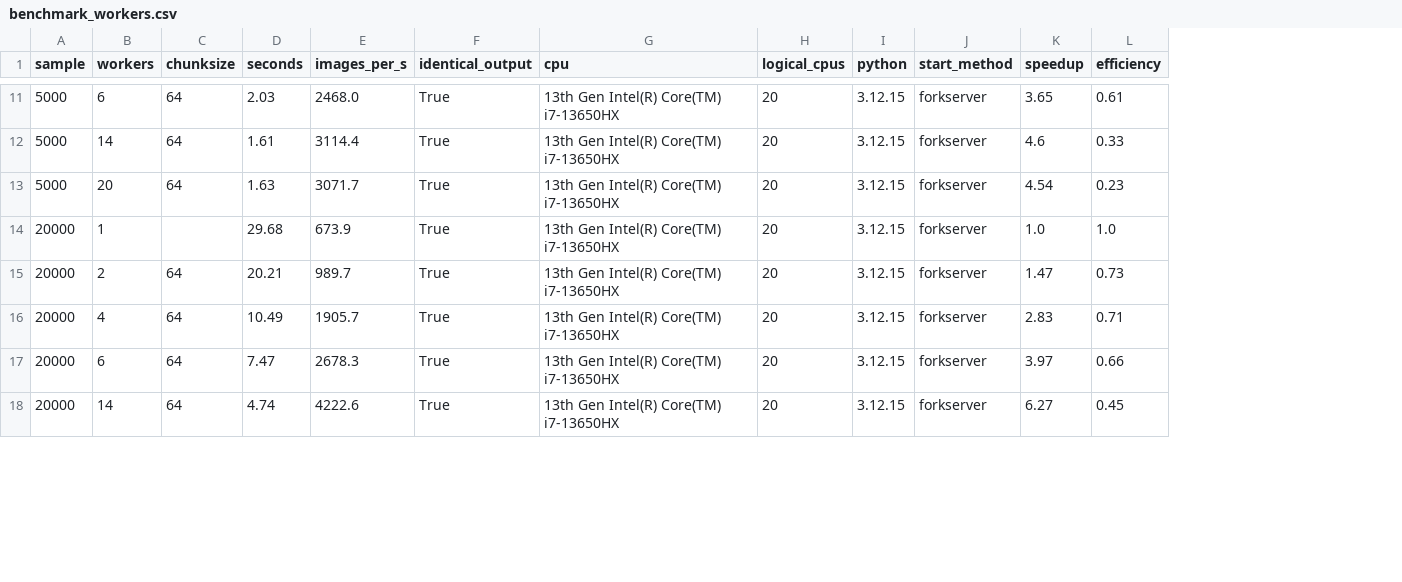
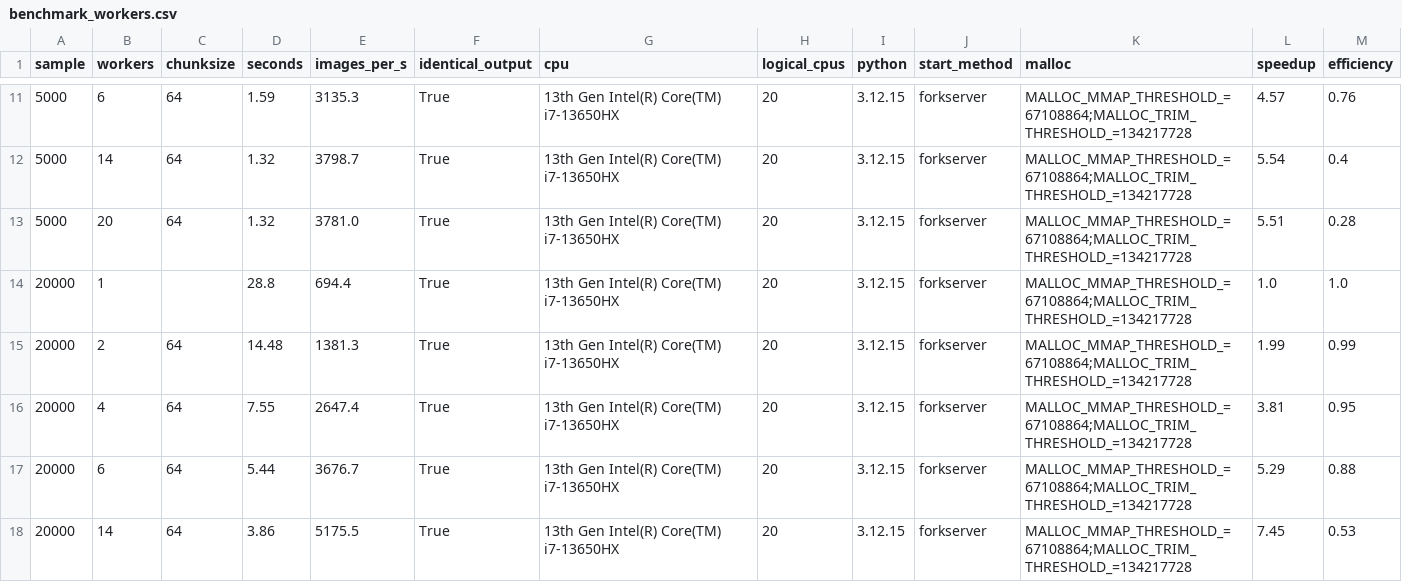
Before and after one commit to DaheeMATTANA/image-dataset-audit, a CSV file: reports/benchmark_workers.csv, drawn as a sheet; only a part is shown, gaps mark what is left out; addresses are those after the commit; the diff covers the shown part only; the diff names each change by its address in the sheet, - before the commit and + after, or states it on an @@ line.

Commit message:
Rerun benchmarks with fixed malloc thresholds

```diff
--- a/reports/benchmark_workers.csv
+++ b/reports/benchmark_workers.csv
+column K (malloc), rows 11-18: all MALLOC_MMAP_THRESHOLD_=67108864;MALLOC_TRIM_THRESHOLD_=134217728
-D11 (seconds): 2.03
+D11 (seconds): 1.59
-E11 (images_per_s): 2468.0
+E11 (images_per_s): 3135.3
-L11 (speedup): 3.65
+L11 (speedup): 4.57
-M11 (efficiency): 0.61
+M11 (efficiency): 0.76
-D12 (seconds): 1.61
+D12 (seconds): 1.32
-E12 (images_per_s): 3114.4
+E12 (images_per_s): 3798.7
-L12 (speedup): 4.6
+L12 (speedup): 5.54
-M12 (efficiency): 0.33
+M12 (efficiency): 0.4
-D13 (seconds): 1.63
+D13 (seconds): 1.32
-E13 (images_per_s): 3071.7
+E13 (images_per_s): 3781.0
-L13 (speedup): 4.54
+L13 (speedup): 5.51
-M13 (efficiency): 0.23
+M13 (efficiency): 0.28
-D14 (seconds): 29.68
+D14 (seconds): 28.8
-E14 (images_per_s): 673.9
+E14 (images_per_s): 694.4
-D15 (seconds): 20.21
+D15 (seconds): 14.48
-E15 (images_per_s): 989.7
+E15 (images_per_s): 1381.3
-L15 (speedup): 1.47
+L15 (speedup): 1.99
-M15 (efficiency): 0.73
+M15 (efficiency): 0.99
-D16 (seconds): 10.49
+D16 (seconds): 7.55
-E16 (images_per_s): 1905.7
+E16 (images_per_s): 2647.4
-L16 (speedup): 2.83
+L16 (speedup): 3.81
-M16 (efficiency): 0.71
+M16 (efficiency): 0.95
-D17 (seconds): 7.47
+D17 (seconds): 5.44
-E17 (images_per_s): 2678.3
+E17 (images_per_s): 3676.7
-L17 (speedup): 3.97
+L17 (speedup): 5.29
-M17 (efficiency): 0.66
+M17 (efficiency): 0.88
-D18 (seconds): 4.74
+D18 (seconds): 3.86
-E18 (images_per_s): 4222.6
+E18 (images_per_s): 5175.5
-L18 (speedup): 6.27
+L18 (speedup): 7.45
-M18 (efficiency): 0.45
+M18 (efficiency): 0.53
```
Also changed, not shown: 35 edited cells elsewhere in this file, reports/benchmark_chunksize.csv, 2 other files.
